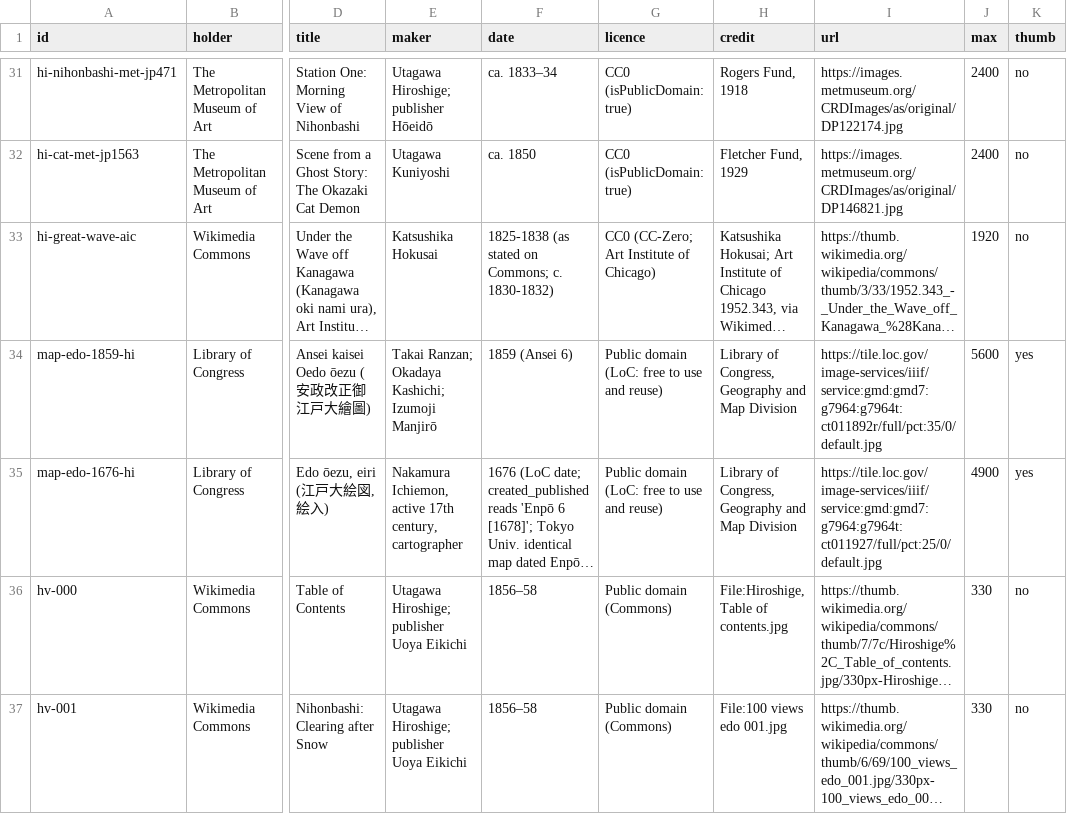
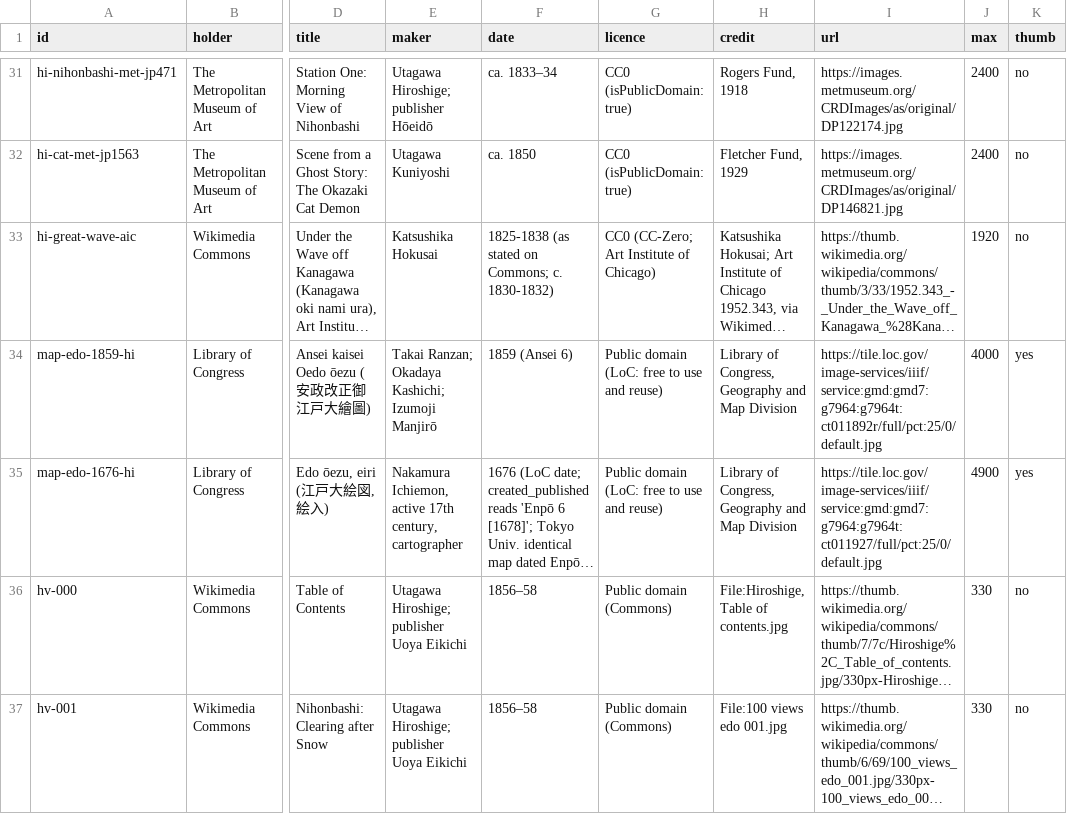
Before and after one commit to malfalasi-bot/CWB, a CSV file: modules/F1-histories-of-making/build/assets/edo-v3/manifest.csv, drawn as a sheet; only a part is shown, gaps mark what is left out; long unchanged cells end in …; the diff names each change by its address in the sheet, - before the commit and + after, or states it on an @@ line.

```diff
--- a/modules/F1-histories-of-making/build/assets/edo-v3/manifest.csv
+++ b/modules/F1-histories-of-making/build/assets/edo-v3/manifest.csv
-I34 (url): https://tile.loc.gov/image-services/iiif/service:gmd:gmd7:g7964:g7964t:ct011892r/full/pct:35/0/default.jpg
+I34 (url): https://tile.loc.gov/image-services/iiif/service:gmd:gmd7:g7964:g7964t:ct011892r/full/pct:25/0/default.jpg
-J34 (max): 5600
+J34 (max): 4000
```
Also changed, not shown: 1 other file.
